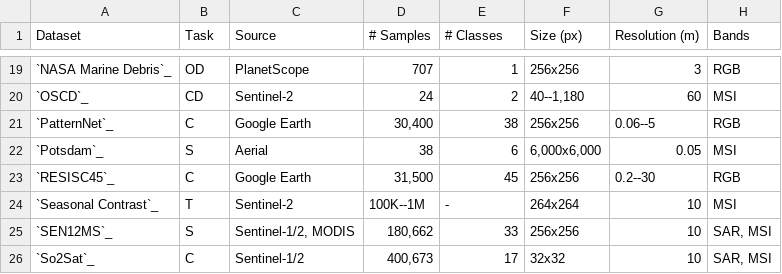
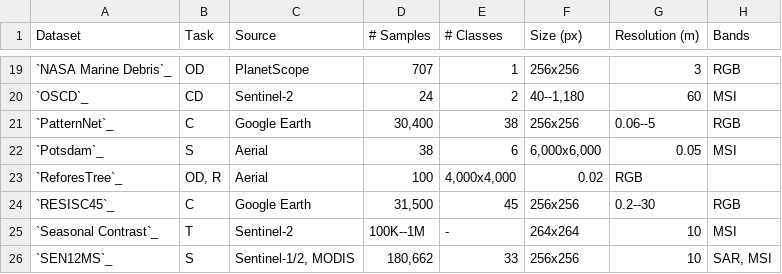
Before and after one commit to microsoft/torchgeo, a CSV file: docs/api/non_geo_datasets.csv, drawn as a sheet; only a part is shown, gaps mark what is left out; the shorter side is filled out with more unchanged rows; the diff names each change by its address in the sheet, - before the commit and + after, or states it on an @@ line.

Commit message:
Add ReforesTree dataset (#582)
* add ReforesTree dataset

* fix failing test

* suggested changes

* Update download URL

* Change zipfile name

* Minor fixes

* Remove f-string

* Fix dtype, remove unnecessary conversion

Co-authored-by: Caleb Robinson <calebrob6@gmail.com>
Co-authored-by: Adam J. Stewart <ajstewart426@gmail.com>

```diff
--- a/docs/api/non_geo_datasets.csv
+++ b/docs/api/non_geo_datasets.csv
+row 23: `ReforesTree`_ | OD, R | Aerial | 100 | 4,000x4,000 | 0.02 | RGB
```
Also changed, not shown: 9 other files.
